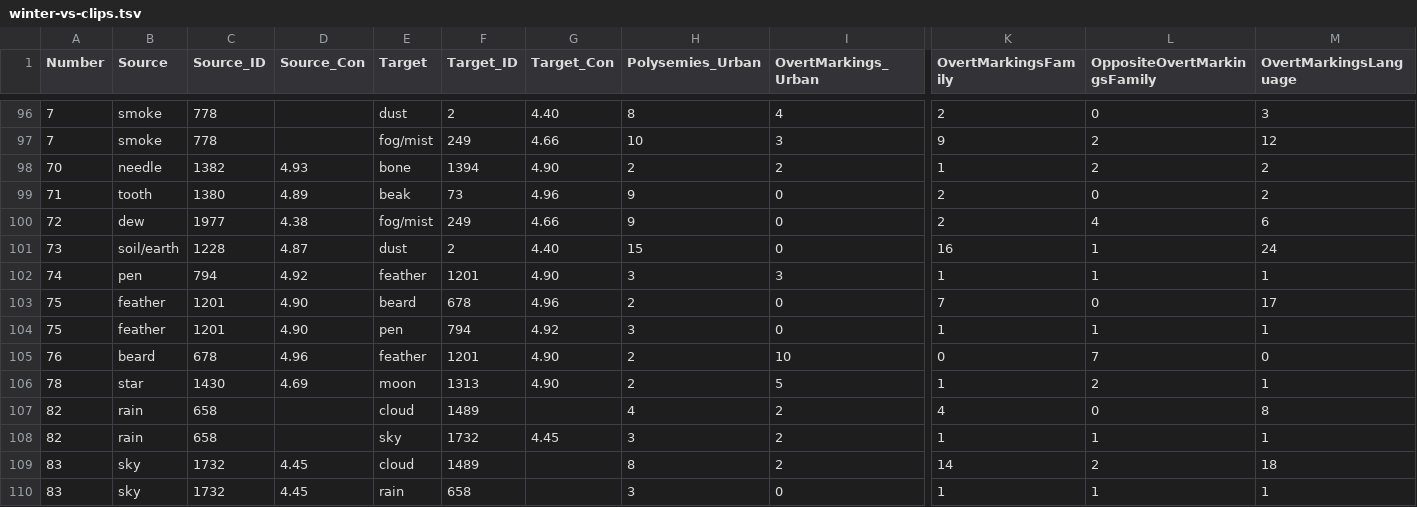
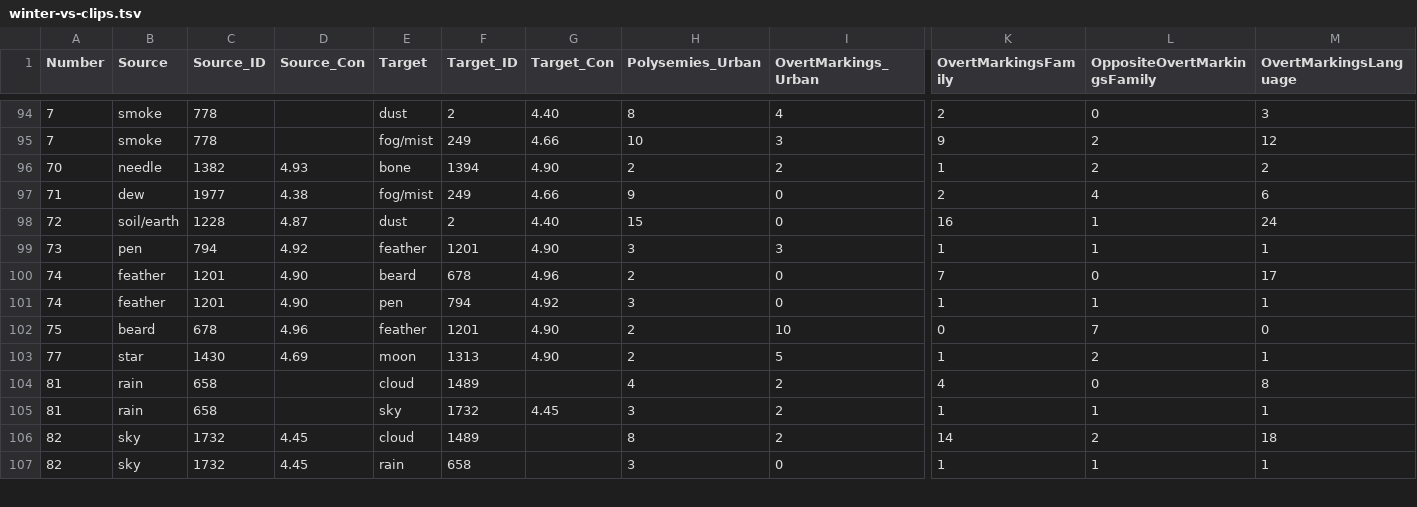
Before and after one commit to calc-project/dirsem, a TSV file: winter-vs-clips.tsv, drawn as a sheet; only a part is shown, gaps mark what is left out; removed rows and columns are numbered as before the commit, all else as after; rows hold the shown columns only; the diff covers the shown part only; the diff names each change by its address in the sheet, - before the commit and + after, or states it on an @@ line.

```diff
--- a/winter-vs-clips.tsv
+++ b/winter-vs-clips.tsv
-row 99: 71 | tooth | 1380 | 4.89 | beak | 73 | 4.96 | 9 | 0 | 2 | 0 | 2
-A97 (Number): 72
+A97 (Number): 71
-A98 (Number): 73
+A98 (Number): 72
-A99 (Number): 74
+A99 (Number): 73
-A100:A101 (Number): 75
+A100:A101 (Number): 74
-A102 (Number): 76
+A102 (Number): 75
-A103 (Number): 78
+A103 (Number): 77
-A104:A105 (Number): 82
+A104:A105 (Number): 81
-A106:A107 (Number): 83
+A106:A107 (Number): 82
```
Also changed, not shown: 3 added rows, 6 removed rows and 17 edited cells elsewhere in this file, relations-winter-2022.tsv, 6 other files.
